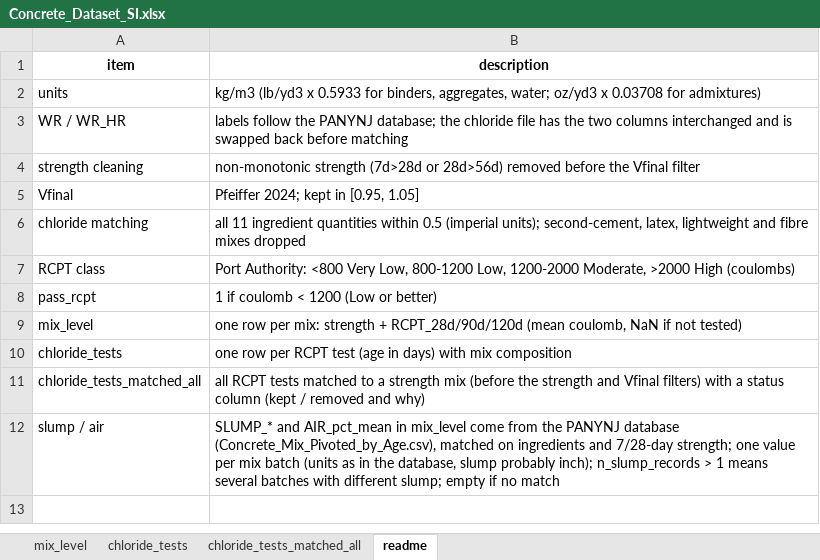
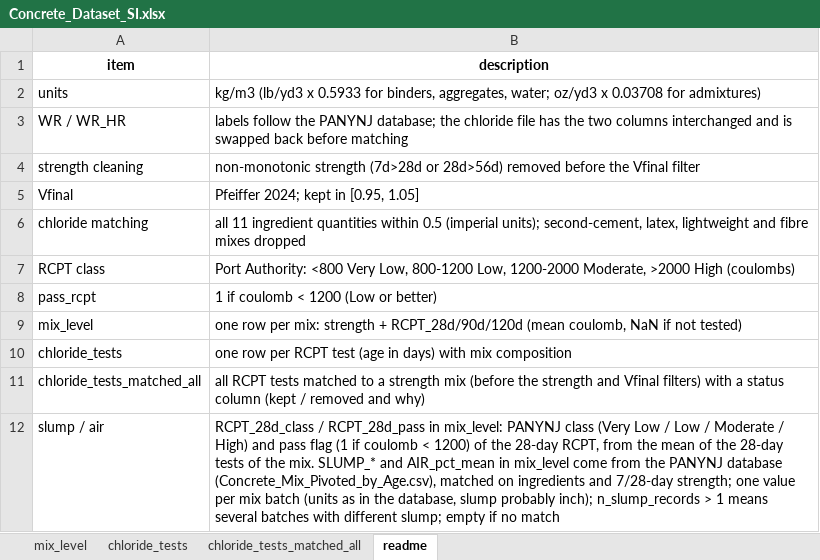
Before and after one commit to tjboise/llm_for_low_carbon_concrete_design, an Excel workbook: data/Concrete_Dataset_SI.xlsx, sheet readme, drawn as a sheet; values as stored, in another font and other column widths than the file's, no borders; the diff names each change by its address in the sheet, - before the commit and + after, or states it on an @@ line.

```diff
--- a/data/Concrete_Dataset_SI.xlsx (sheet readme)
+++ b/data/Concrete_Dataset_SI.xlsx (sheet readme)
-B12 (description): SLUMP_* and…
+B12 (description): RCPT_28d_class / RCPT_28d_pass in mix_level: PANYNJ class (Very Low / Low / Moderate / High) and pass flag (1 if coulomb < 1200) of the 28-day RCPT, from the mean of the 28-day tests of the mix. SLUMP_* and…
```
Also changed, not shown: sheet mix_level.
